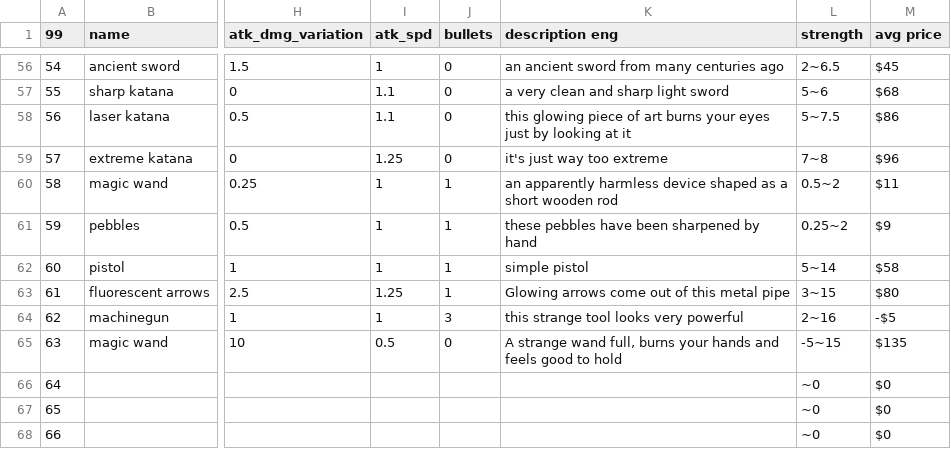
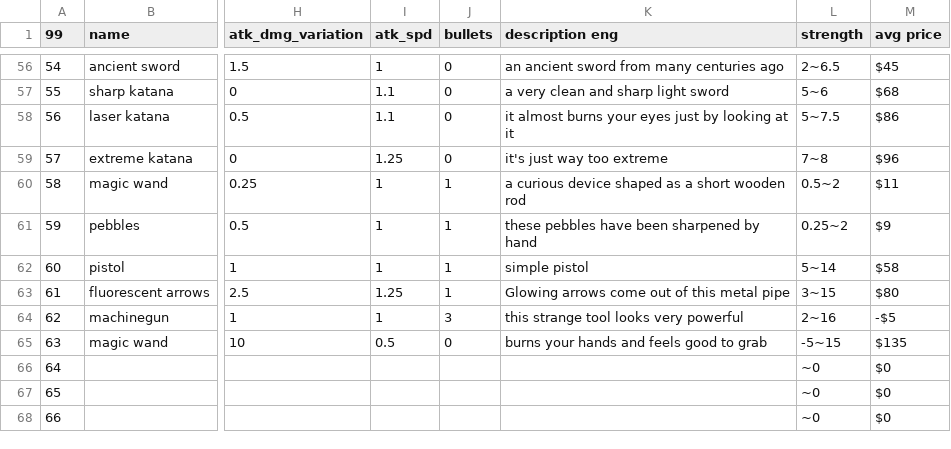
Before and after one commit to Menchiari/1bit, a CSV file: 1bit_project/datafiles/CSV 1Bit Elements - Weapons.csv, drawn as a sheet; only a part is shown, gaps mark what is left out; the diff covers the shown part only; the diff names each change by its address in the sheet, - before the commit and + after, or states it on an @@ line.

```diff
--- a/1bit_project/datafiles/CSV 1Bit Elements - Weapons.csv
+++ b/1bit_project/datafiles/CSV 1Bit Elements - Weapons.csv
-K58 (description eng): this glowing piece of art burns your…
+K58 (description eng): it almost burns your…
-K60 (description eng): an apparently harmless device shaped…
+K60 (description eng): a curious device shaped…
-K65 (description eng): A strange wand full, burns your hands and feels good to hold
+K65 (description eng): burns your hands and feels good to grab
```
Also changed, not shown: 11 edited cells elsewhere in this file, 22 other files.
